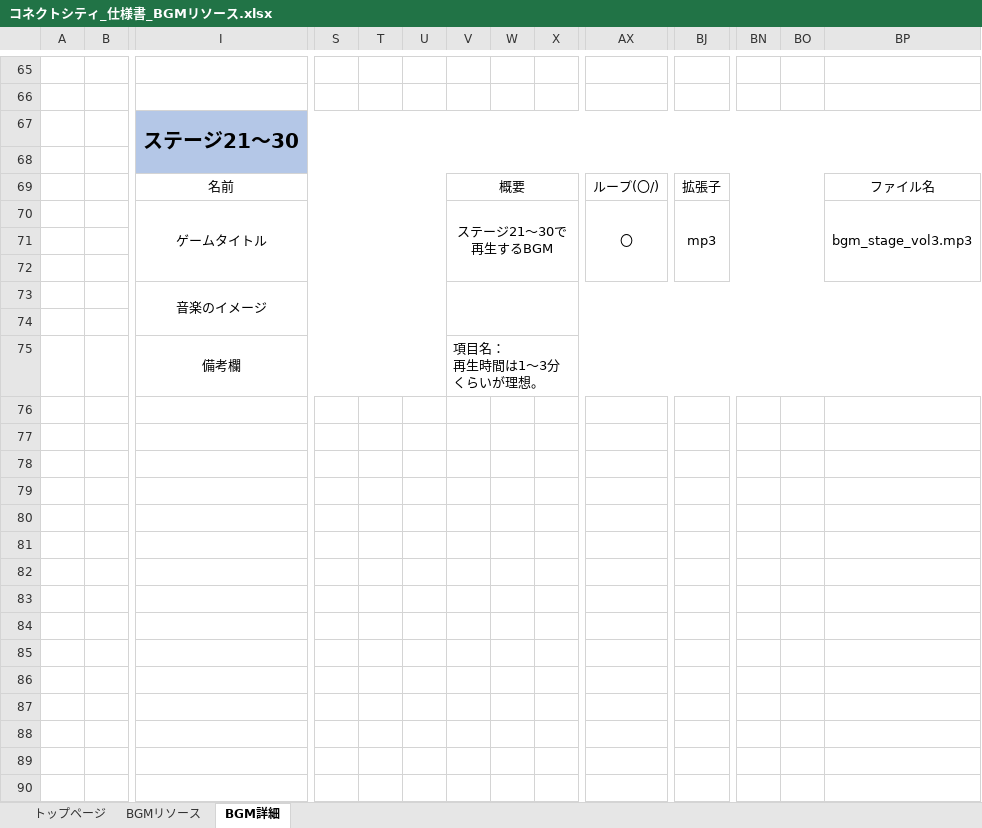
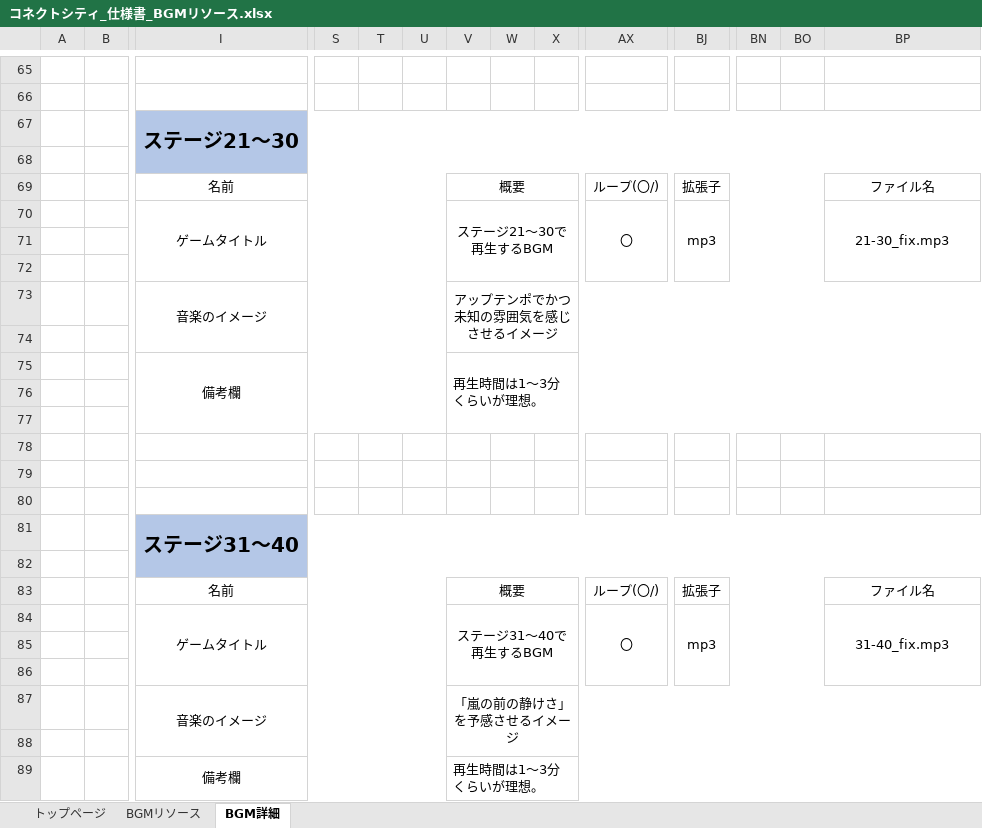
Before and after one commit to ktgitfrog333/Japan_Game_Award_2022, an Excel workbook: 仕様書/コネクトシティ_仕様書_BGMリソース.xlsx, sheet BGM詳細, drawn as a sheet; only a part is shown, gaps mark what is left out; values as stored, in another font and other column widths than the file's, no borders; rows hold the shown columns only; ↵ is a line break in a cell; the diff covers the shown part only; the diff names each change by its address in the sheet, - before the commit and + after, or states it on an @@ line.

Commit message:
▼BGMリソース.xlsx
BGMリソース：「ステージ31～40」～「ステージ41～50」の項目を作成
BGMリソース：各項目のファイル名を変更
BGM詳細：「ステージ31～40」～「ステージ41～50」の項目を作成
BGM詳細：各項目の音楽のイメージを記載
BGM詳細：各項目のファイル名を変更

```diff
--- a/仕様書/コネクトシティ_仕様書_BGMリソース.xlsx (sheet BGM詳細)
+++ b/仕様書/コネクトシティ_仕様書_BGMリソース.xlsx (sheet BGM詳細)
-BP70: bgm_stage_vol3.mp3
+BP70: 21-30_fix.mp3
-V73: (empty)
+V73: アップテンポでかつ未知の雰囲気を感じさせるイメージ
-V75: 項目名： ↵ 再生時間は1～3分くらいが理想。
+V75: 再生時間は1～3分くらいが理想。
+row 76: (empty)
+row 77: (empty)
+row 78: (empty)
+row 79: (empty)
+row 80: (empty)
+row 81:  |  | ステージ31～40
+row 82: (empty)
+row 83:  |  | 名前 |  |  |  | 概要 |  |  | ループ(〇/) | 拡張子 |  |  | ファイル名
+row 84:  |  | ゲームタイトル |  |  |  | ステージ31～40で再生するBGM |  |  | 〇 | mp3 |  |  | 31-40_fix.mp3
+row 85: (empty)
+row 86: (empty)
+row 87:  |  | 音楽のイメージ |  |  |  | 「嵐の前の静けさ」を予感させるイメージ
+row 88: (empty)
+row 89:  |  | 備考欄 |  |  |  | 再生時間は1～3分くらいが理想。
```
Also changed, not shown: 14 added rows and 12 edited cells elsewhere in this sheet, sheet トップページ, sheet BGMリソース.
